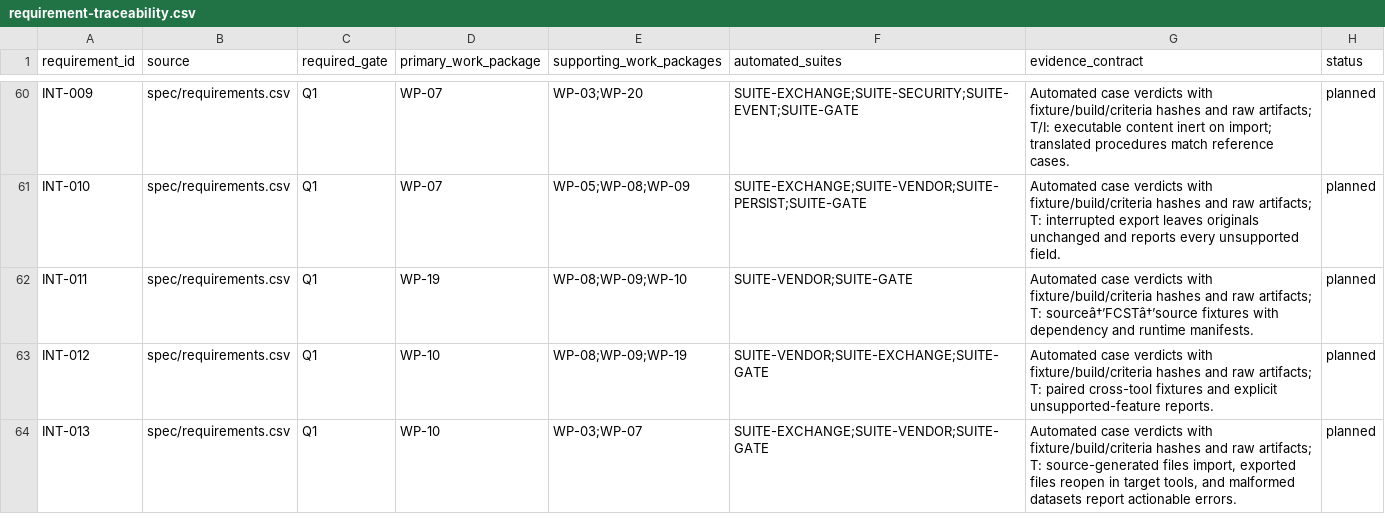
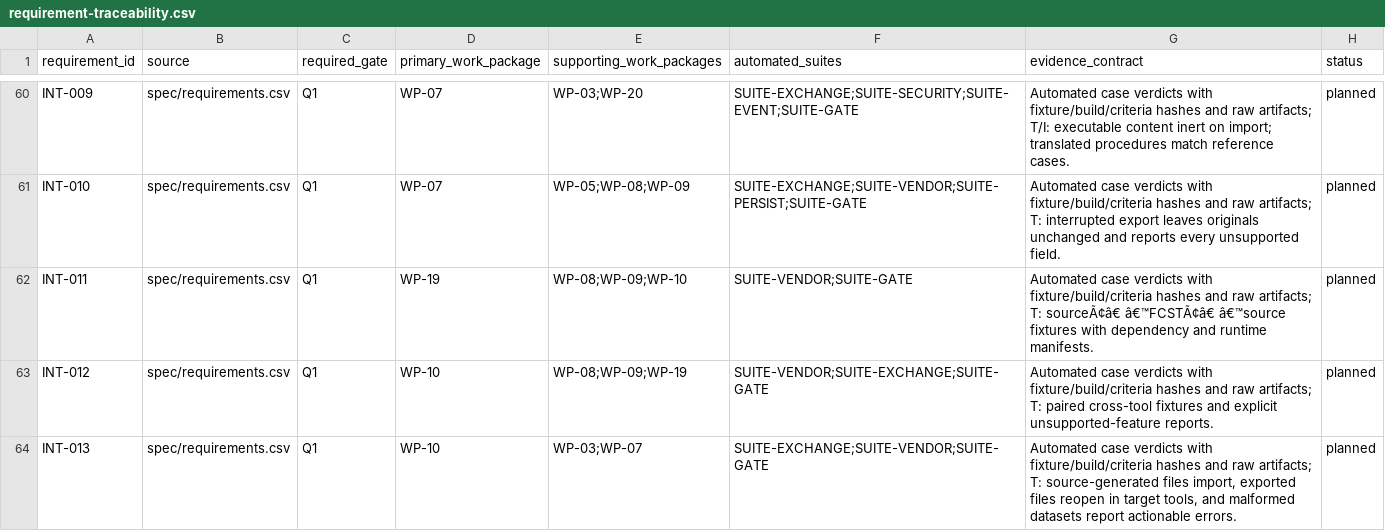
Before and after one commit to Bored-Anarchist/freecad-space-thermal, a CSV file: plans/requirement-traceability.csv, drawn as a sheet; only a part is shown, gaps mark what is left out; the diff covers the shown part only.

```diff
--- a/plans/requirement-traceability.csv
+++ b/plans/requirement-traceability.csv
@@ -61,3 +61,3 @@ INT-009,spec/requirements.csv,Q1,WP-07,WP-03;WP-20,SUITE-EXCHANGE;SUITE-SECURITY
 INT-010,spec/requirements.csv,Q1,WP-07,WP-05;WP-08;WP-09,SUITE-EXCHANGE;SUITE-VENDOR;SUITE-PERSIST;SUITE-GATE,Automated case verdicts with fixture/build/criteria hashes and raw artifacts; T: interrupted export leaves originals unchanged and reports every unsupported field.,planned
-INT-011,spec/requirements.csv,Q1,WP-19,WP-08;WP-09;WP-10,SUITE-VENDOR;SUITE-GATE,Automated case verdicts with fixture/build/criteria hashes and raw artifacts; T: sourceâ†’FCSTâ†’source fixtures with dependency and runtime manifests.,planned
+INT-011,spec/requirements.csv,Q1,WP-19,WP-08;WP-09;WP-10,SUITE-VENDOR;SUITE-GATE,Automated case verdicts with fixture/build/criteria hashes and raw artifacts; T: sourceÃ¢â€ â€™FCSTÃ¢â€ â€™source fixtures with dependency and runtime manifests.,planned
 INT-012,spec/requirements.csv,Q1,WP-10,WP-08;WP-09;WP-19,SUITE-VENDOR;SUITE-EXCHANGE;SUITE-GATE,Automated case verdicts with fixture/build/criteria hashes and raw artifacts; T: paired cross-tool fixtures and explicit unsupported-feature reports.,planned
```
Also changed, not shown: 1 edited cell elsewhere in this file, plans/automated-test-requirements.csv, 21 other files.
